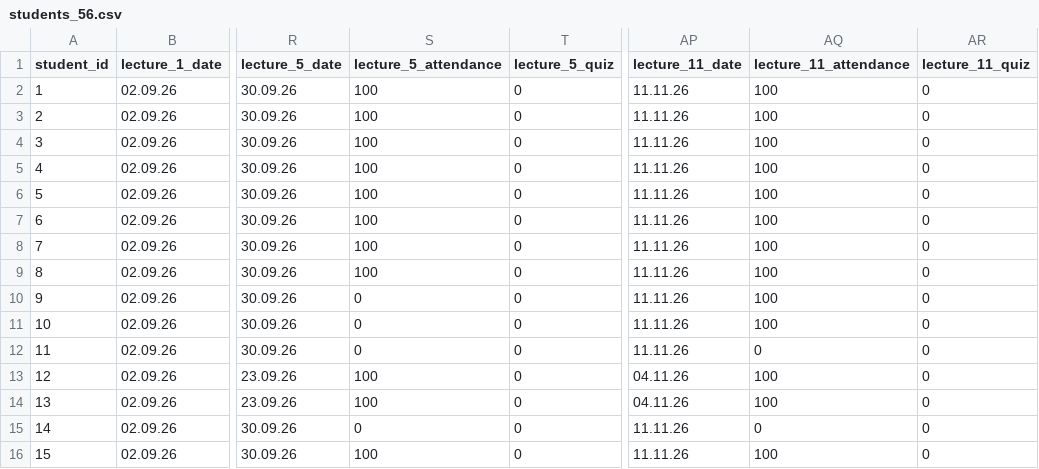
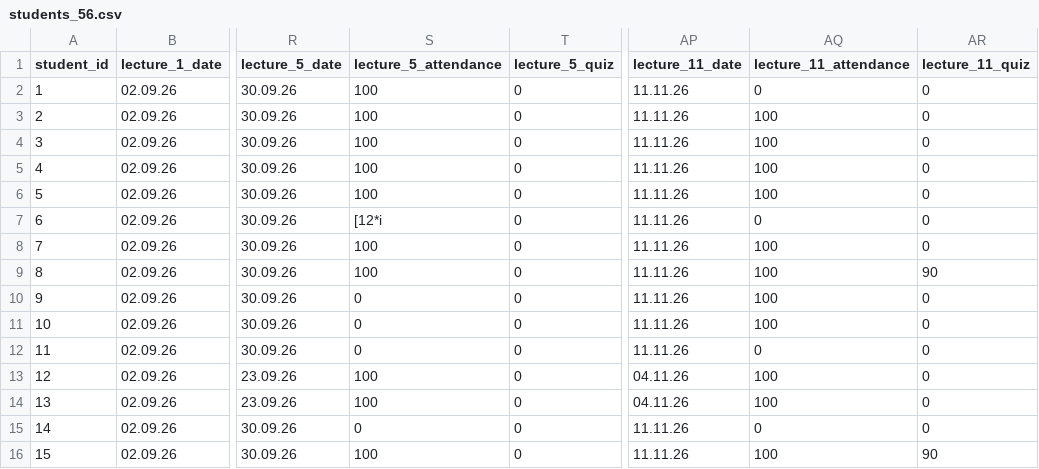
Before and after one commit to askras/mlda2025, a CSV file: brs/students_56.csv, drawn as a sheet; only a part is shown, gaps mark what is left out; the diff names each change by its address in the sheet, - before the commit and + after, or states it on an @@ line.

```diff
--- a/brs/students_56.csv
+++ b/brs/students_56.csv
-AQ2 (lecture_11_attendance): 100
+AQ2 (lecture_11_attendance): 0
-S7 (lecture_5_attendance): 100
+S7 (lecture_5_attendance): [12*i
-AQ7 (lecture_11_attendance): 100
+AQ7 (lecture_11_attendance): 0
-AR9 (lecture_11_quiz): 0
+AR9 (lecture_11_quiz): 90
-AR16 (lecture_11_quiz): 0
+AR16 (lecture_11_quiz): 90
```
Also changed, not shown: brs/result_56.csv, brs/result_57.csv, 3 other files.
